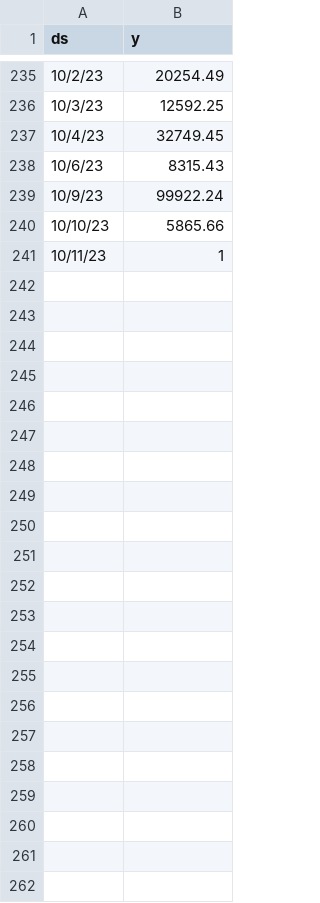
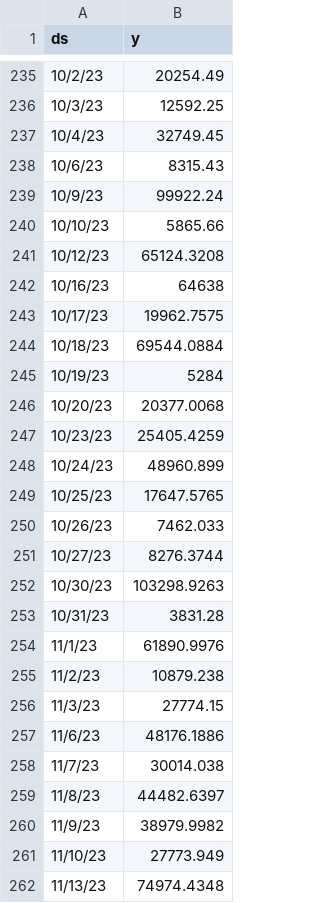
Before and after one commit to rmk413/neuraltry, a CSV file: eet.csv, drawn as a sheet; only a part is shown, gaps mark what is left out; removed rows and columns are numbered as before the commit, all else as after; the diff names each change by its address in the sheet, - before the commit and + after, or states it on an @@ line.

Commit message:
Add files via upload

```diff
--- a/eet.csv
+++ b/eet.csv
-row 241: 10/11/23 | 1
+row 241: 10/12/23 | 65124.3208
+row 242: 10/16/23 | 64638
+row 243: 10/17/23 | 19962.7575
+row 244: 10/18/23 | 69544.0884
+row 245: 10/19/23 | 5284
+row 246: 10/20/23 | 20377.0068
+row 247: 10/23/23 | 25405.4259
+row 248: 10/24/23 | 48960.899
+row 249: 10/25/23 | 17647.5765
+row 250: 10/26/23 | 7462.033
+row 251: 10/27/23 | 8276.3744
+row 252: 10/30/23 | 103298.9263
+row 253: 10/31/23 | 3831.28
+row 254: 11/1/23 | 61890.9976
+row 255: 11/2/23 | 10879.238
+row 256: 11/3/23 | 27774.15
+row 257: 11/6/23 | 48176.1886
+row 258: 11/7/23 | 30014.038
+row 259: 11/8/23 | 44482.6397
+row 260: 11/9/23 | 38979.9982
+row 261: 11/10/23 | 27773.949
+row 262: 11/13/23 | 74974.4348
```
